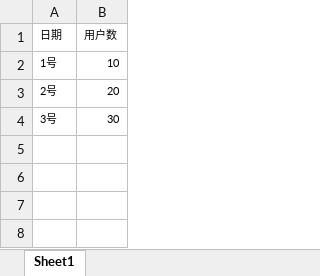
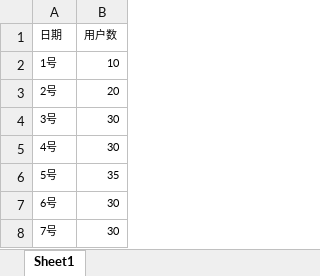
Before and after one commit to Not-Found-2020/brookbi, an Excel workbook: brookbi-backend/src/main/resources/网站数据.xlsx, sheet Sheet1, drawn as a sheet; values as stored, in another font and other column widths than the file's, no borders; the diff names each change by its address in the sheet, - before the commit and + after, or states it on an @@ line.

```diff
--- a/brookbi-backend/src/main/resources/网站数据.xlsx (sheet Sheet1)
+++ b/brookbi-backend/src/main/resources/网站数据.xlsx (sheet Sheet1)
+row 5: 4号 | 30
+row 6: 5号 | 35
+row 7: 6号 | 30
+row 8: 7号 | 30
```
Also changed, not shown: 10 other files.
